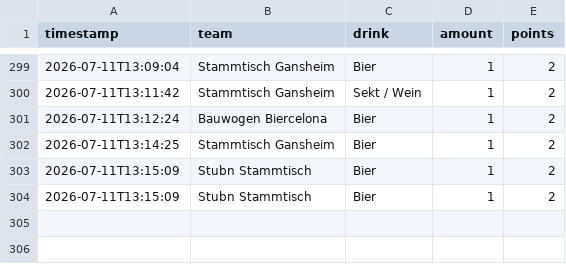
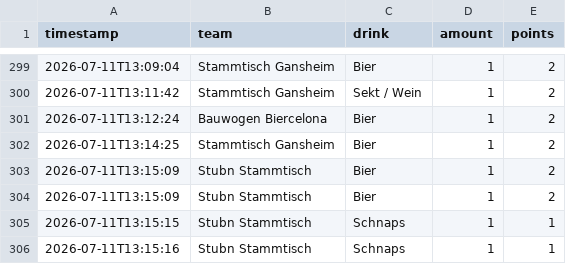
Before and after one commit to JojoMojoe/dritteHalbzeit, a CSV file: buchungen.csv, drawn as a sheet; only a part is shown, gaps mark what is left out.

```diff
--- a/buchungen.csv
+++ b/buchungen.csv
@@ -304 +304,3 @@ timestamp;team;drink;amount;points
 2026-07-11T13:15:09;Stubn Stammtisch;Bier;1;2
+2026-07-11T13:15:15;Stubn Stammtisch;Schnaps;1;1
+2026-07-11T13:15:16;Stubn Stammtisch;Schnaps;1;1
```
Also changed, not shown: 2 other files.
